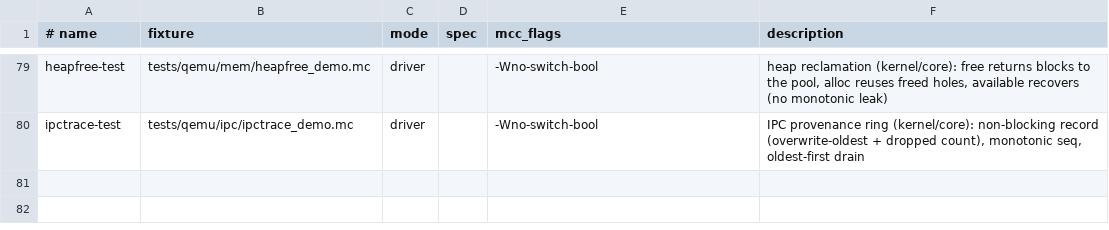
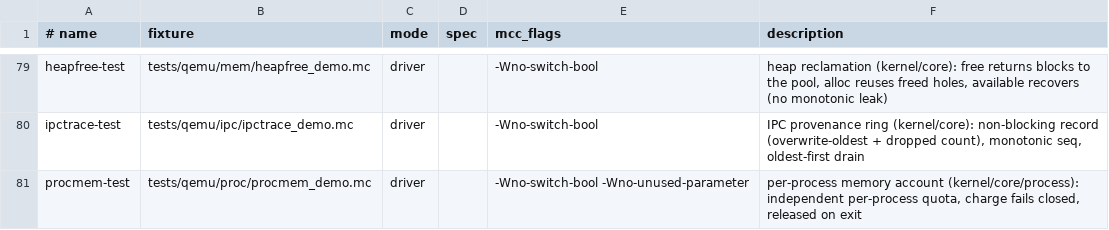
Before and after one commit to Haofei/modern-c, a TSV file: tools/lib/host-tests.tsv, drawn as a sheet; only a part is shown, gaps mark what is left out.

```diff
--- a/tools/lib/host-tests.tsv
+++ b/tools/lib/host-tests.tsv
@@ -80 +80,2 @@ heapfree-test	tests/qemu/mem/heapfree_demo.mc	driver		-Wno-switch-bool	heap recl
 ipctrace-test	tests/qemu/ipc/ipctrace_demo.mc	driver		-Wno-switch-bool	IPC provenance ring (kernel/core): non-blocking record (overwrite-oldest + dropped count), monotonic seq, oldest-first drain
+procmem-test	tests/qemu/proc/procmem_demo.mc	driver		-Wno-switch-bool -Wno-unused-parameter	per-process memory account (kernel/core/process): independent per-process quota, charge fails closed, released on exit
```
Also changed, not shown: 3 other files.
